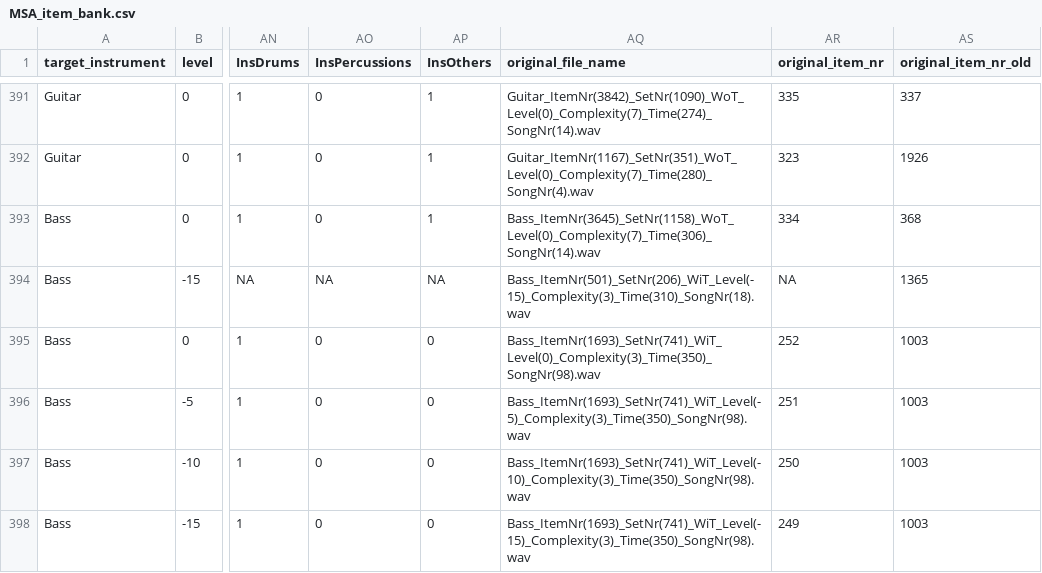
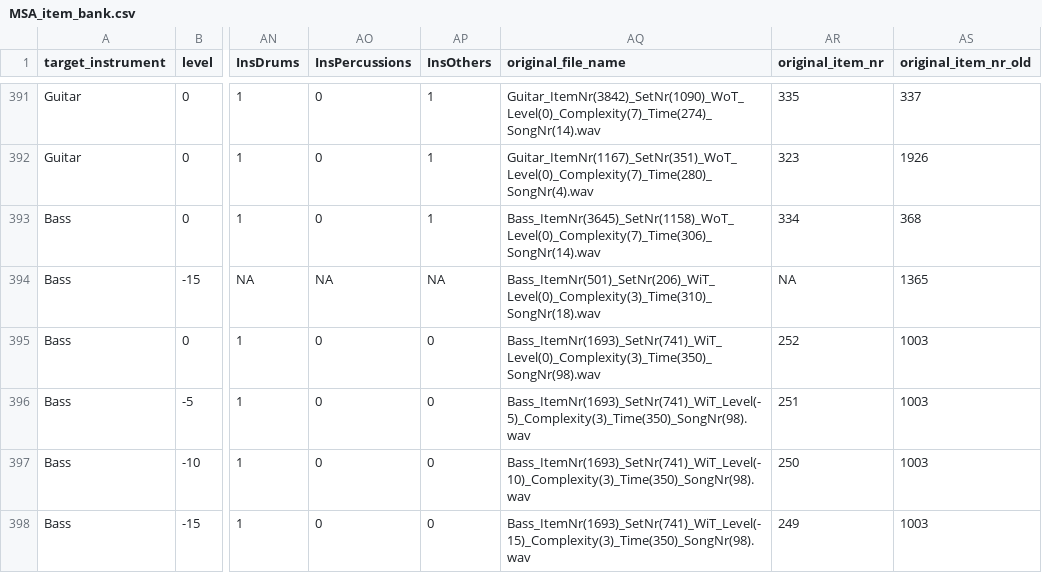
Before and after one commit to rhake14/MSA, a CSV file: data_raw/MSA_item_bank.csv, drawn as a sheet; only a part is shown, gaps mark what is left out; the diff covers the shown part only; the diff names each change by its address in the sheet, - before the commit and + after, or states it on an @@ line.

```diff
--- a/data_raw/MSA_item_bank.csv
+++ b/data_raw/MSA_item_bank.csv
-AQ394 (original_file_name): Bass_ItemNr(501)_SetNr(206)_WiT_Level(-15)_Complexity(3)_Time(310)_SongNr(18).wav
+AQ394 (original_file_name): Bass_ItemNr(501)_SetNr(206)_WiT_Level(0)_Complexity(3)_Time(310)_SongNr(18).wav
```
Also changed, not shown: 2 removed rows and 19 edited cells elsewhere in this file, data_raw/MSA_items_training_only.csv, 6 other files.
